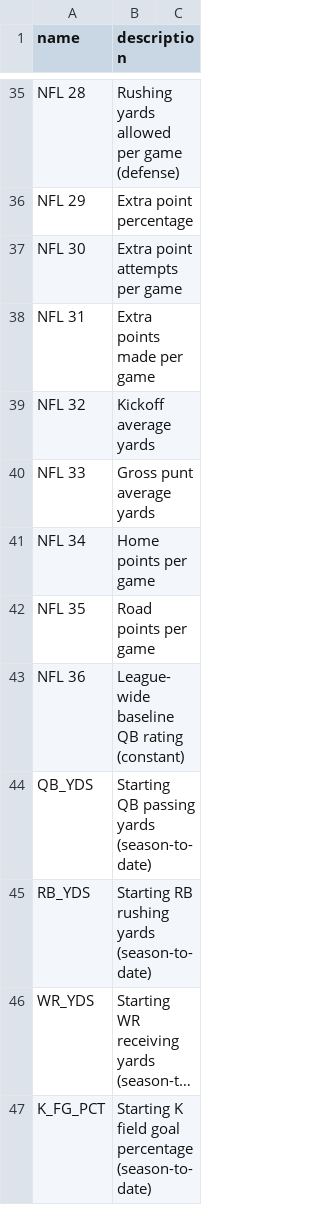
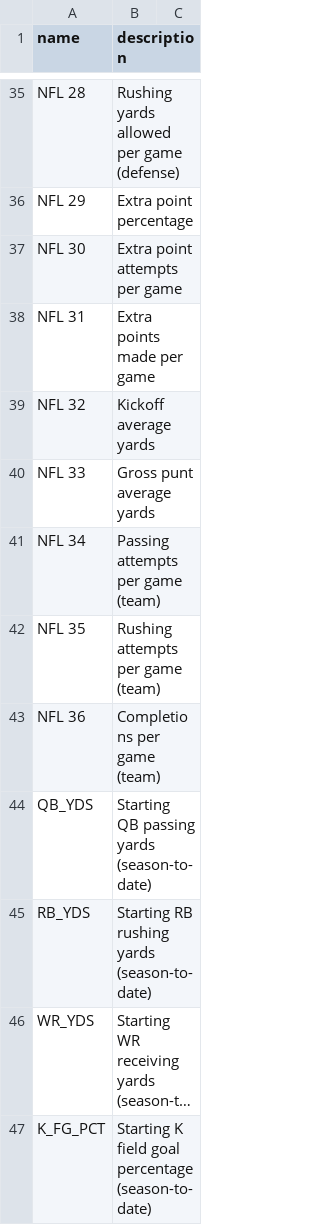
Before and after one commit to Tormentor800/nfl-pilot, a CSV file: config/fields_schema.csv, drawn as a sheet; only a part is shown, gaps mark what is left out; long unchanged cells end in ….

```diff
--- a/config/fields_schema.csv
+++ b/config/fields_schema.csv
@@ -40,5 +40,5 @@ NFL 32,Kickoff average yards
 NFL 33,Gross punt average yards
-NFL 34,Home points per game
-NFL 35,Road points per game
-NFL 36,League-wide baseline QB rating (constant)
+NFL 34,Passing attempts per game (team)
+NFL 35,Rushing attempts per game (team)
+NFL 36,Completions per game (team)
 QB_YDS,Starting QB passing yards (season-to-date)
```
Also changed, not shown: data/latest.csv, 2 other files.
